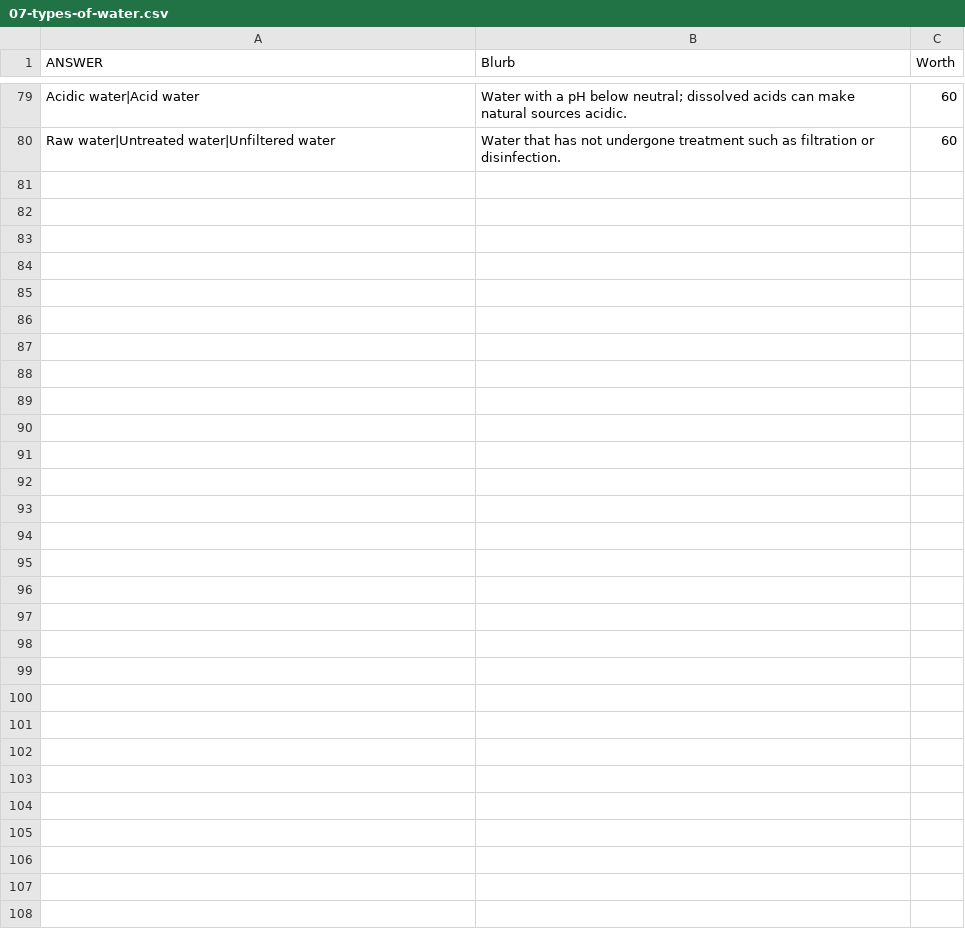
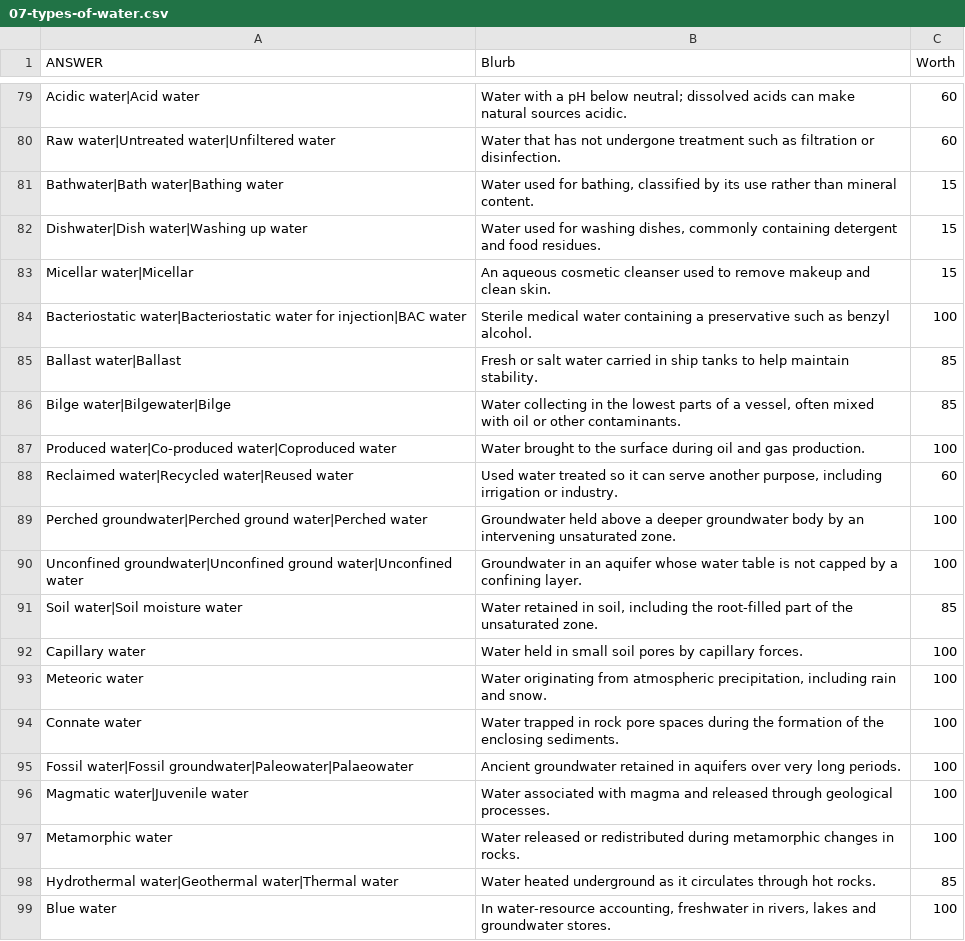
Before and after one commit to jurkovichm/carillion, a CSV file: question-packs/2026-10-13/07-types-of-water.csv, drawn as a sheet; only a part is shown, gaps mark what is left out; the diff covers the shown part only.

Commit message:
Expand Oct. 13 question-pack coverage
Add documented answers and aliases for NFL player nicknames, dietary supplements, and types of water. Record source and coverage details in the audit and pack notes, and sync the updates to the generated daily question data.

```diff
--- a/question-packs/2026-10-13/07-types-of-water.csv
+++ b/question-packs/2026-10-13/07-types-of-water.csv
@@ -80 +80,20 @@ Acidic water|Acid water,Water with a pH below neutral; dissolved acids can make
 Raw water|Untreated water|Unfiltered water,Water that has not undergone treatment such as filtration or disinfection.,60
+Bathwater|Bath water|Bathing water,"Water used for bathing, classified by its use rather than mineral content.",15
+Dishwater|Dish water|Washing up water,"Water used for washing dishes, commonly containing detergent and food residues.",15
+Micellar water|Micellar,An aqueous cosmetic cleanser used to remove makeup and clean skin.,15
+Bacteriostatic water|Bacteriostatic water for injection|BAC water,Sterile medical water containing a preservative such as benzyl alcohol.,100
+Ballast water|Ballast,Fresh or salt water carried in ship tanks to help maintain stability.,85
+Bilge water|Bilgewater|Bilge,"Water collecting in the lowest parts of a vessel, often mixed with oil or other contaminants.",85
+Produced water|Co-produced water|Coproduced water,Water brought to the surface during oil and gas production.,100
+Reclaimed water|Recycled water|Reused water,"Used water treated so it can serve another purpose, including irrigation or industry.",60
+Perched groundwater|Perched ground water|Perched water,Groundwater held above a deeper groundwater body by an intervening unsaturated zone.,100
+Unconfined groundwater|Unconfined ground water|Unconfined water,Groundwater in an aquifer whose water table is not capped by a confining layer.,100
+Soil water|Soil moisture water,"Water retained in soil, including the root-filled part of the unsaturated zone.",85
+Capillary water,Water held in small soil pores by capillary forces.,100
+Meteoric water,"Water originating from atmospheric precipitation, including rain and snow.",100
+Connate water,Water trapped in rock pore spaces during the formation of the enclosing sediments.,100
+Fossil water|Fossil groundwater|Paleowater|Palaeowater,Ancient groundwater retained in aquifers over very long periods.,100
+Magmatic water|Juvenile water,Water associated with magma and released through geological processes.,100
+Metamorphic water,Water released or redistributed during metamorphic changes in rocks.,100
+Hydrothermal water|Geothermal water|Thermal water,Water heated underground as it circulates through hot rocks.,85
+Blue water,"In water-resource accounting, freshwater in rivers, lakes and groundwater stores.",100
```
Also changed, not shown: 22 added rows and 4 edited cells elsewhere in this file, question-packs/2026-10-13/01-nfl-qb-nicknames.csv, question-packs/2026-10-13/02-nfl-wr-nicknames.csv, 7 other files.
